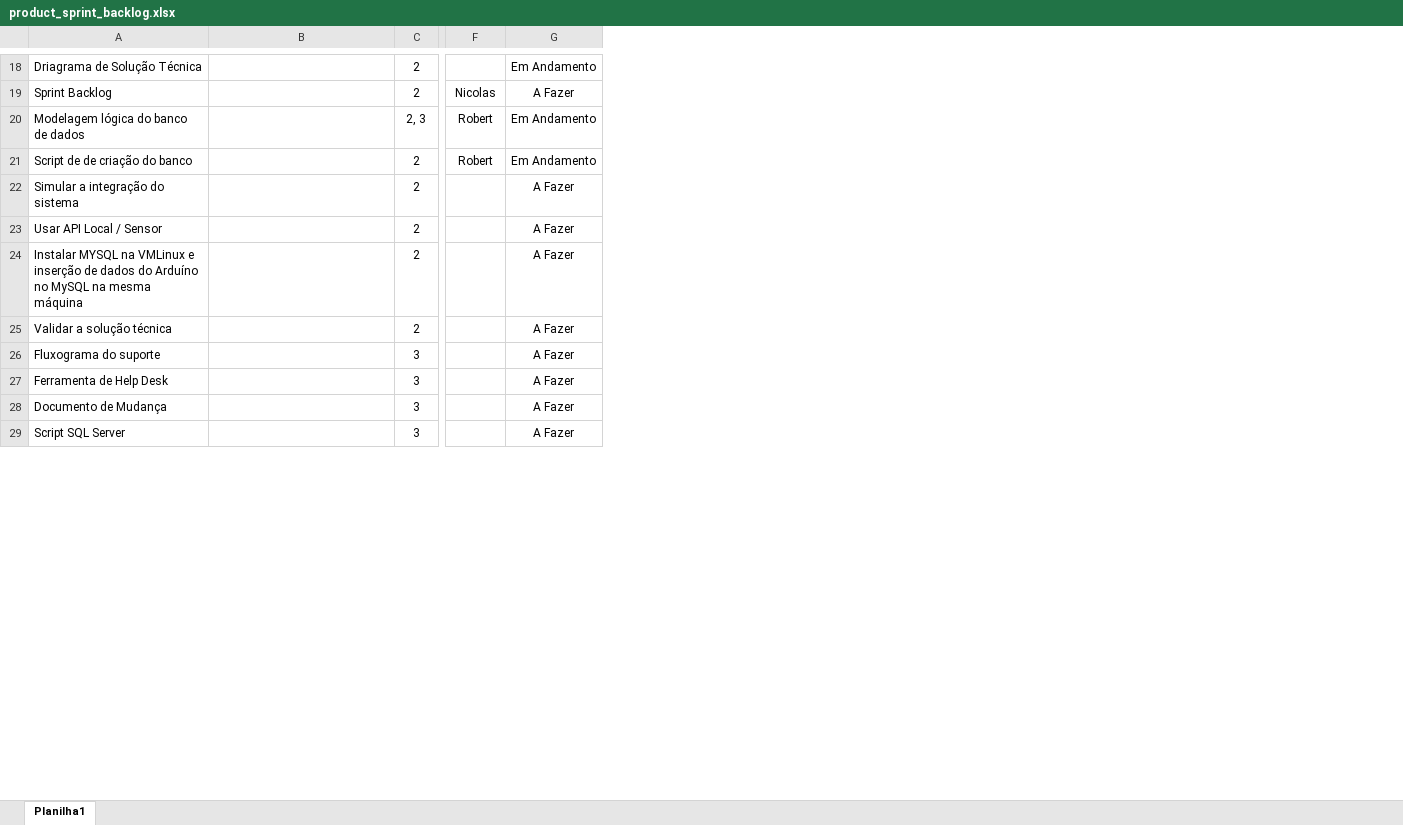
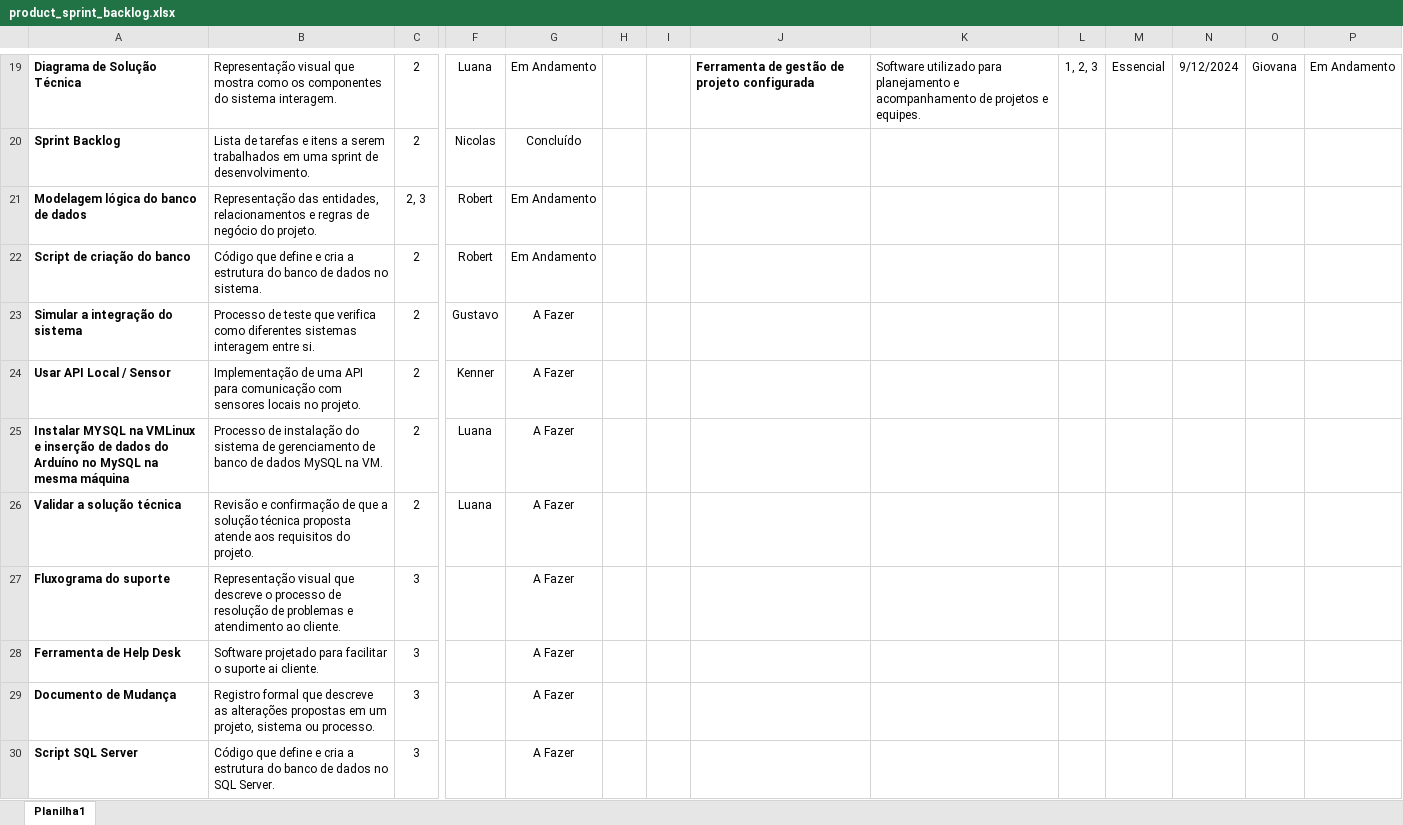
Before and after one commit to MechSpot/projeto-pi-sprint-2, an Excel workbook: documentacao/product_sprint_backlog.xlsx, sheet Planilha1, drawn as a sheet; only a part is shown, gaps mark what is left out; values as stored, in another font and other column widths than the file's, no borders; addresses are those after the commit; the diff covers the shown part only; the diff names each change by its address in the sheet, - before the commit and + after, or states it on an @@ line.

Commit message:
Product e Sprint Backlog Concluídos

```diff
--- a/documentacao/product_sprint_backlog.xlsx (sheet Planilha1)
+++ b/documentacao/product_sprint_backlog.xlsx (sheet Planilha1)
+column H, empty
+column I, empty
+column J, row 19: Ferramenta de gestão de projeto configurada
+column K, row 19: Software utilizado para planejamento e acompanhamento de projetos e equipes.
+column L, row 19: 1, 2, 3
+column M, row 19: Essencial
+column N, row 19: 9/12/2024
+column O, row 19: Giovana
+column P, row 19: Em Andamento
-A19: Driagrama de Solução Técnica
+A19: Diagrama de Solução Técnica
-A19:A30 bold: off
+A19:A30 bold: on
-B19: (empty)
+B19: Representação visual que mostra como os componentes do sistema interagem.
-F19: (empty)
+F19: Luana
-B20: (empty)
+B20: Lista de tarefas e itens a serem trabalhados em uma sprint de desenvolvimento.
-G20: A Fazer
+G20: Concluído
-B21: (empty)
+B21: Representação das entidades, relacionamentos e regras de negócio do projeto.
-A22: Script de de criação do banco
+A22: Script de criação do banco
-B22: (empty)
+B22: Código que define e cria a estrutura do banco de dados no sistema.
-B23: (empty)
+B23: Processo de teste que verifica como diferentes sistemas interagem entre si.
-F23: (empty)
+F23: Gustavo
-B24: (empty)
+B24: Implementação de uma API para comunicação com sensores locais no projeto.
-F24: (empty)
+F24: Kenner
-B25: (empty)
+B25: Processo de instalação do sistema de gerenciamento de banco de dados MySQL na VM.
-F25:F26: (empty)
+F25:F26: Luana
-B26: (empty)
+B26: Revisão e confirmação de que a solução técnica proposta atende aos requisitos do projeto.
-B27: (empty)
+B27: Representação visual que descreve o processo de resolução de problemas e atendimento ao cliente.
-B28: (empty)
+B28: Software projetado para facilitar o suporte ai cliente.
-B29: (empty)
+B29: Registro formal que descreve as alterações propostas em um projeto, sistema ou processo.
-B30: (empty)
+B30: Código que define e cria a estrutura do banco de dados no SQL Server.
```
Also changed, not shown: 1 added row, 23 removed rows, 22 edited cells and cell formats elsewhere in this sheet, 1 other file.
